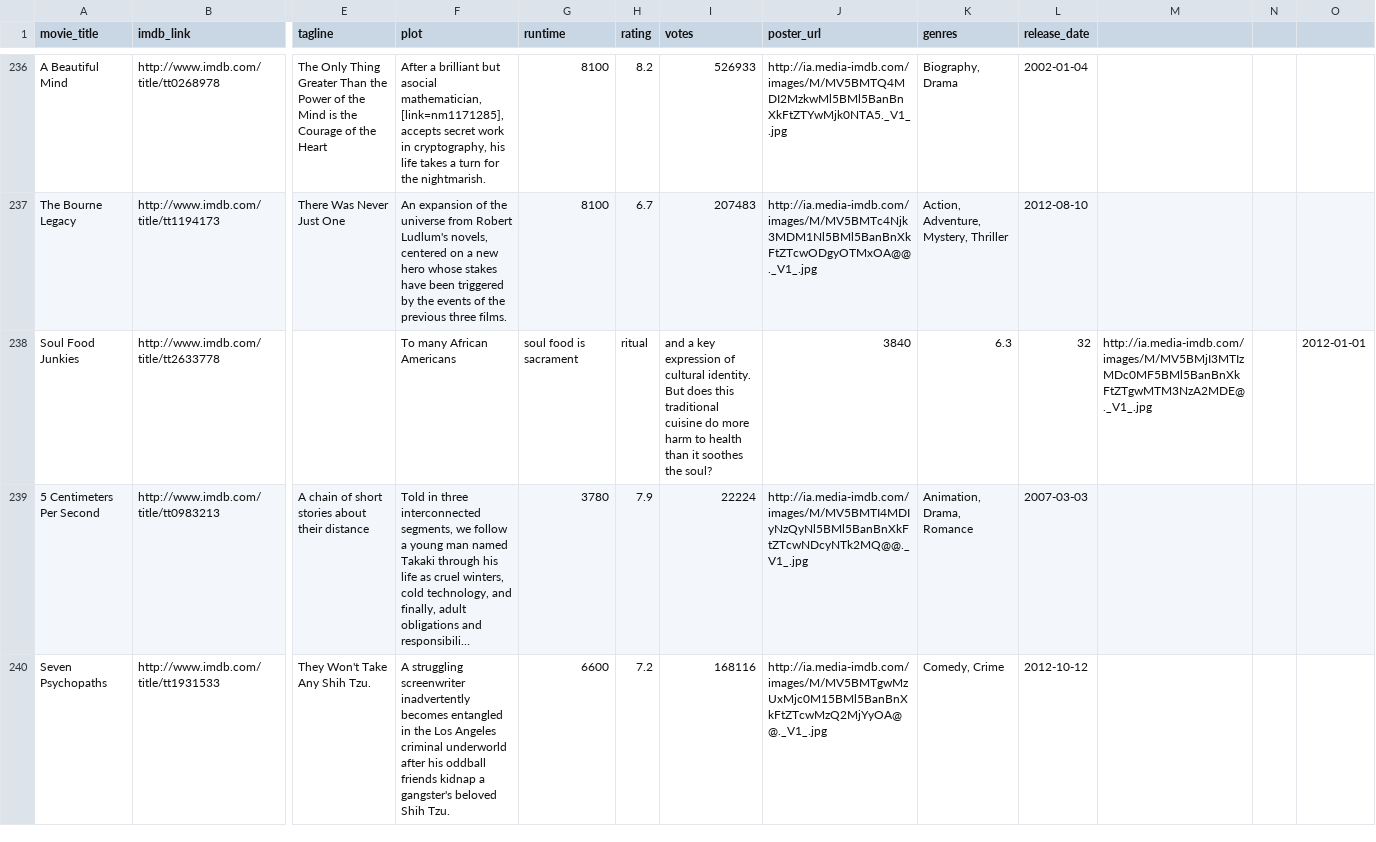
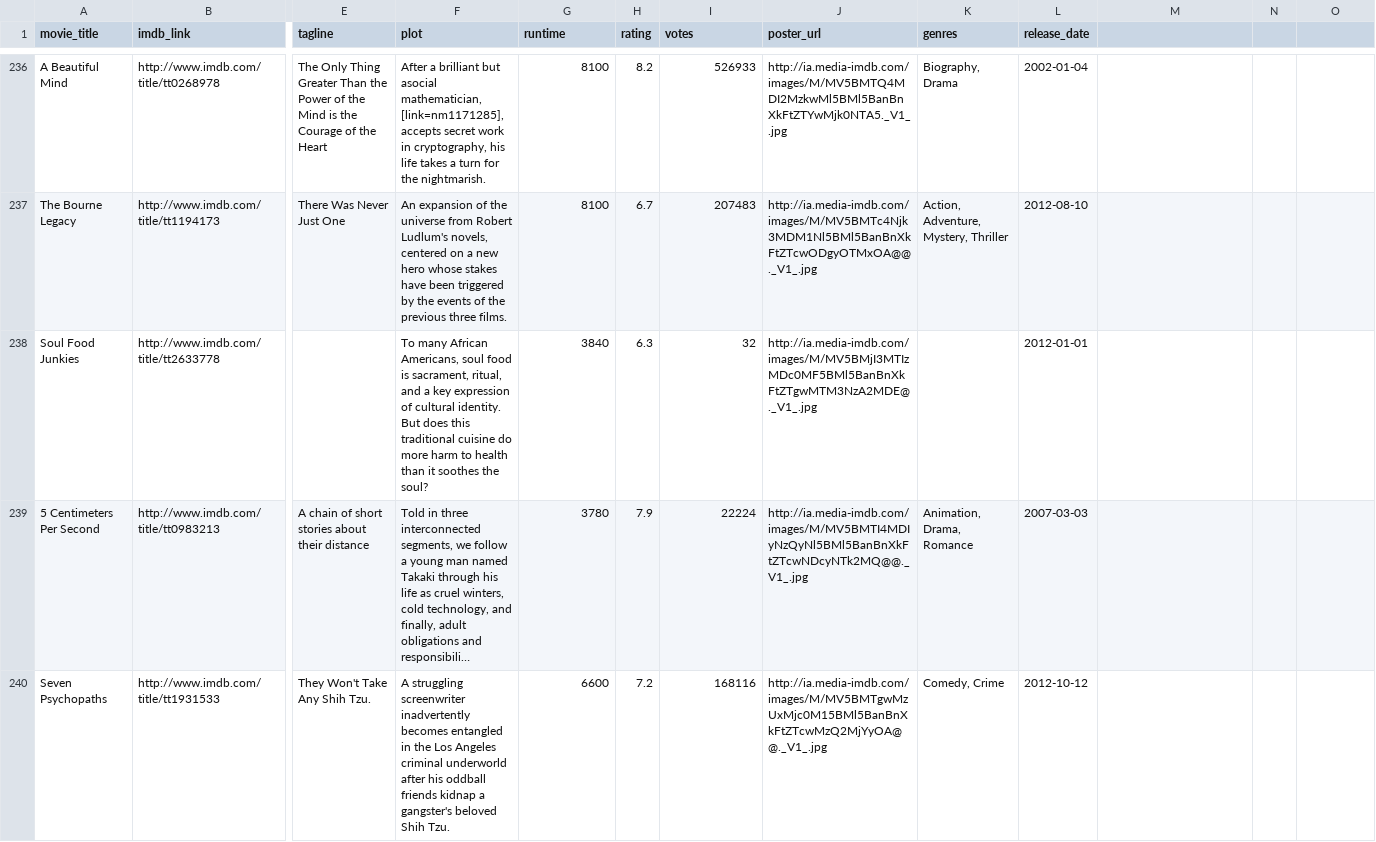
Before and after one commit to jermspeaks/Personal-Media-Project, a CSV file: sample.csv, drawn as a sheet; only a part is shown, gaps mark what is left out; long unchanged cells end in …; the diff names each change by its address in the sheet, - before the commit and + after, or states it on an @@ line.

Commit message:
soul food

```diff
--- a/sample.csv
+++ b/sample.csv
-F238 (plot): …many African Americans
+F238 (plot): …many African Americans, soul food is sacrament, ritual, and a key expression of cultural identity. But does this traditional cuisine do more harm to health than it soothes the soul?
-G238 (runtime): soul food is sacrament
+G238 (runtime): 3840
-H238 (rating): ritual
+H238 (rating): 6.3
-I238 (votes): and a key expression of cultural identity. But does this traditional cuisine do more harm to health than it soothes the soul?
+I238 (votes): 32
-J238 (poster_url): 3840
+J238 (poster_url): http://ia.media-imdb.com/images/M/MV5BMjI3MTIzMDc0MF5BMl5BanBnXkFtZTgwMTM3NzA2MDE@._V1_.jpg
-K238 (genres): 6.3
+K238 (genres): (empty)
-L238 (release_date): 32
+L238 (release_date): 2012-01-01
-M238: http://ia.media-imdb.com/images/M/MV5BMjI3MTIzMDc0MF5BMl5BanBnXkFtZTgwMTM3NzA2MDE@._V1_.jpg
+M238: (empty)
-O238: 2012-01-01
+O238: (empty)
```
